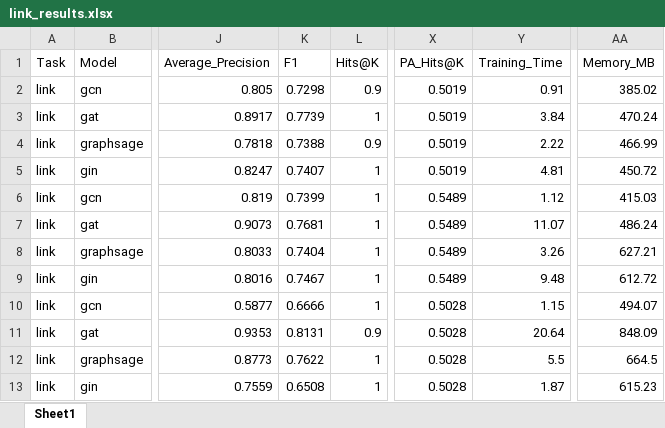
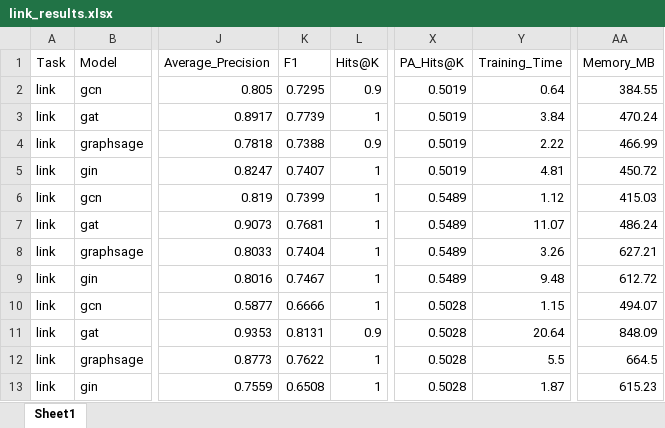
Before and after one commit to y-giresh/GNN_BENCHMARKING, an Excel workbook: results/link_results.xlsx, sheet Sheet1, drawn as a sheet; only a part is shown, gaps mark what is left out; values as stored, in another font and other column widths than the file's, no borders; the diff names each change by its address in the sheet, - before the commit and + after, or states it on an @@ line.

```diff
--- a/results/link_results.xlsx (sheet Sheet1)
+++ b/results/link_results.xlsx (sheet Sheet1)
-K2 (F1): 0.7298
+K2 (F1): 0.7295
-Y2 (Training_Time): 0.91
+Y2 (Training_Time): 0.64
-AA2 (Memory_MB): 385.02
+AA2 (Memory_MB): 384.55
```
Also changed, not shown: results/graph_results.xlsx, results/node_results.xlsx, 6 other files.
